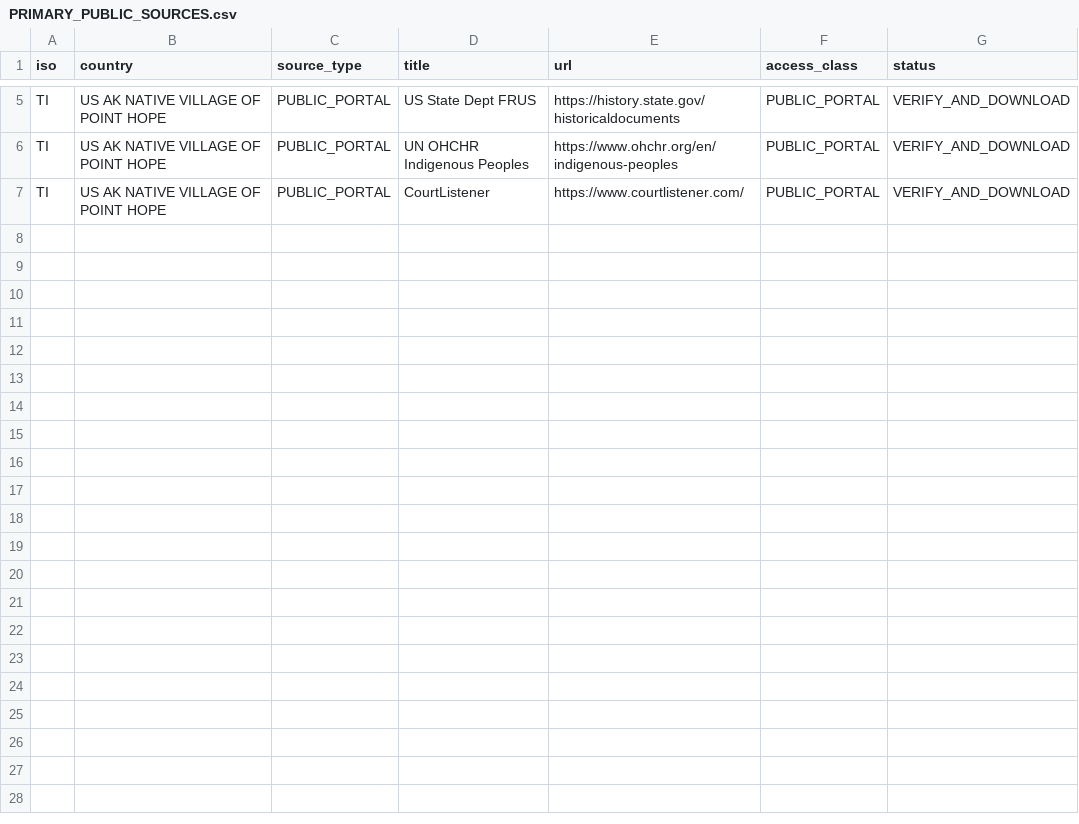
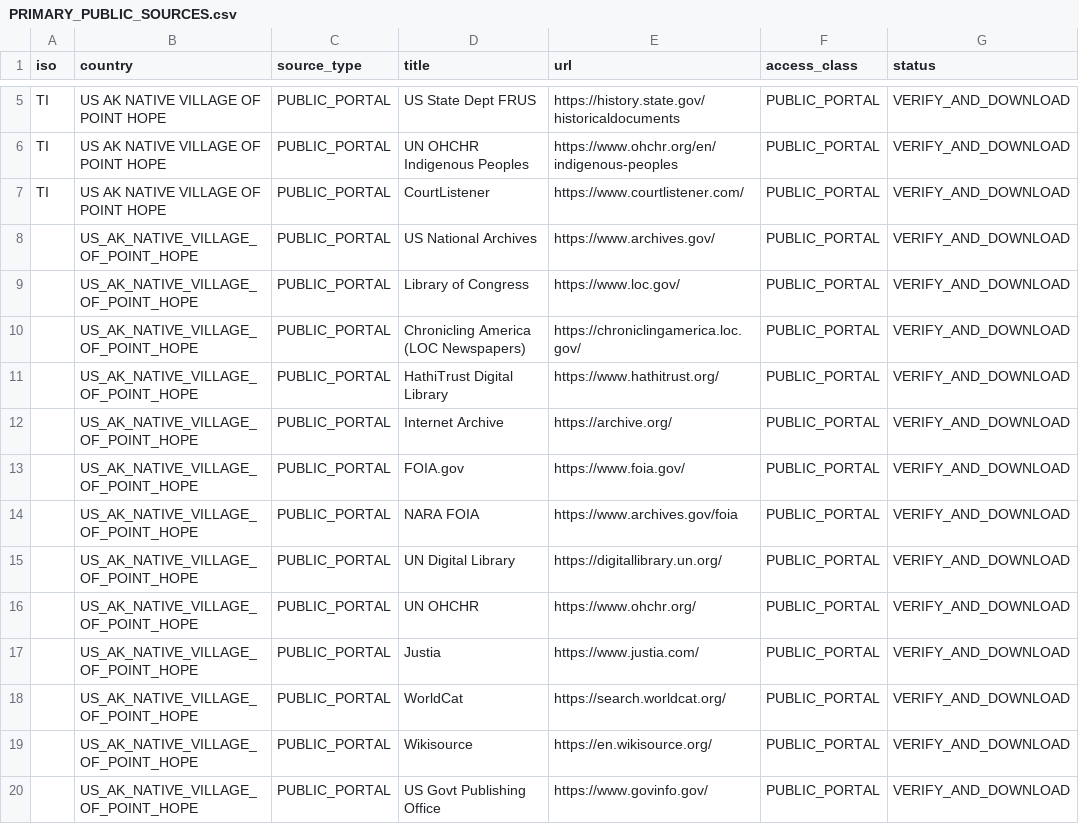
Before and after one commit to GlobalRestitutionAlliance/turtle-island-us-ak-native-village-of-point-hope-master-litigation, a CSV file: 03_Evidentiary_Exhibits/PRIMARY_PUBLIC_SOURCES.csv, drawn as a sheet; only a part is shown, gaps mark what is left out; the diff names each change by its address in the sheet, - before the commit and + after, or states it on an @@ line.

Commit message:
Expand primary public source registries (Batch 2)

```diff
--- a/03_Evidentiary_Exhibits/PRIMARY_PUBLIC_SOURCES.csv
+++ b/03_Evidentiary_Exhibits/PRIMARY_PUBLIC_SOURCES.csv
+row 8:  | US_AK_NATIVE_VILLAGE_OF_POINT_HOPE | PUBLIC_PORTAL | US National Archives | https://www.archives.gov/ | PUBLIC_PORTAL | VERIFY_AND_DOWNLOAD
+row 9:  | US_AK_NATIVE_VILLAGE_OF_POINT_HOPE | PUBLIC_PORTAL | Library of Congress | https://www.loc.gov/ | PUBLIC_PORTAL | VERIFY_AND_DOWNLOAD
+row 10:  | US_AK_NATIVE_VILLAGE_OF_POINT_HOPE | PUBLIC_PORTAL | Chronicling America (LOC Newspapers) | https://chroniclingamerica.loc.gov/ | PUBLIC_PORTAL | VERIFY_AND_DOWNLOAD
+row 11:  | US_AK_NATIVE_VILLAGE_OF_POINT_HOPE | PUBLIC_PORTAL | HathiTrust Digital Library | https://www.hathitrust.org/ | PUBLIC_PORTAL | VERIFY_AND_DOWNLOAD
+row 12:  | US_AK_NATIVE_VILLAGE_OF_POINT_HOPE | PUBLIC_PORTAL | Internet Archive | https://archive.org/ | PUBLIC_PORTAL | VERIFY_AND_DOWNLOAD
+row 13:  | US_AK_NATIVE_VILLAGE_OF_POINT_HOPE | PUBLIC_PORTAL | FOIA.gov | https://www.foia.gov/ | PUBLIC_PORTAL | VERIFY_AND_DOWNLOAD
+row 14:  | US_AK_NATIVE_VILLAGE_OF_POINT_HOPE | PUBLIC_PORTAL | NARA FOIA | https://www.archives.gov/foia | PUBLIC_PORTAL | VERIFY_AND_DOWNLOAD
+row 15:  | US_AK_NATIVE_VILLAGE_OF_POINT_HOPE | PUBLIC_PORTAL | UN Digital Library | https://digitallibrary.un.org/ | PUBLIC_PORTAL | VERIFY_AND_DOWNLOAD
+row 16:  | US_AK_NATIVE_VILLAGE_OF_POINT_HOPE | PUBLIC_PORTAL | UN OHCHR | https://www.ohchr.org/ | PUBLIC_PORTAL | VERIFY_AND_DOWNLOAD
+row 17:  | US_AK_NATIVE_VILLAGE_OF_POINT_HOPE | PUBLIC_PORTAL | Justia | https://www.justia.com/ | PUBLIC_PORTAL | VERIFY_AND_DOWNLOAD
+row 18:  | US_AK_NATIVE_VILLAGE_OF_POINT_HOPE | PUBLIC_PORTAL | WorldCat | https://search.worldcat.org/ | PUBLIC_PORTAL | VERIFY_AND_DOWNLOAD
+row 19:  | US_AK_NATIVE_VILLAGE_OF_POINT_HOPE | PUBLIC_PORTAL | Wikisource | https://en.wikisource.org/ | PUBLIC_PORTAL | VERIFY_AND_DOWNLOAD
+row 20:  | US_AK_NATIVE_VILLAGE_OF_POINT_HOPE | PUBLIC_PORTAL | US Govt Publishing Office | https://www.govinfo.gov/ | PUBLIC_PORTAL | VERIFY_AND_DOWNLOAD
```
Also changed, not shown: 2 other files.
